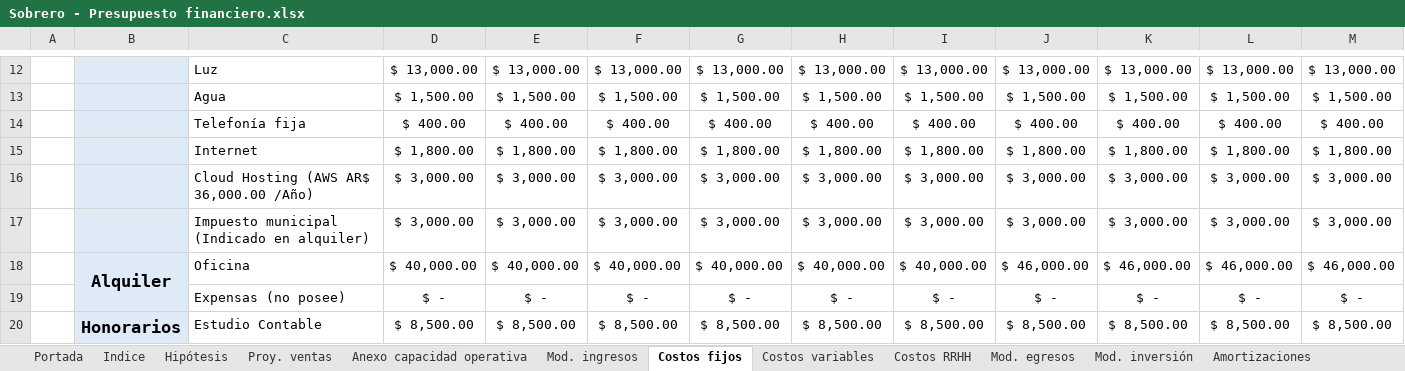
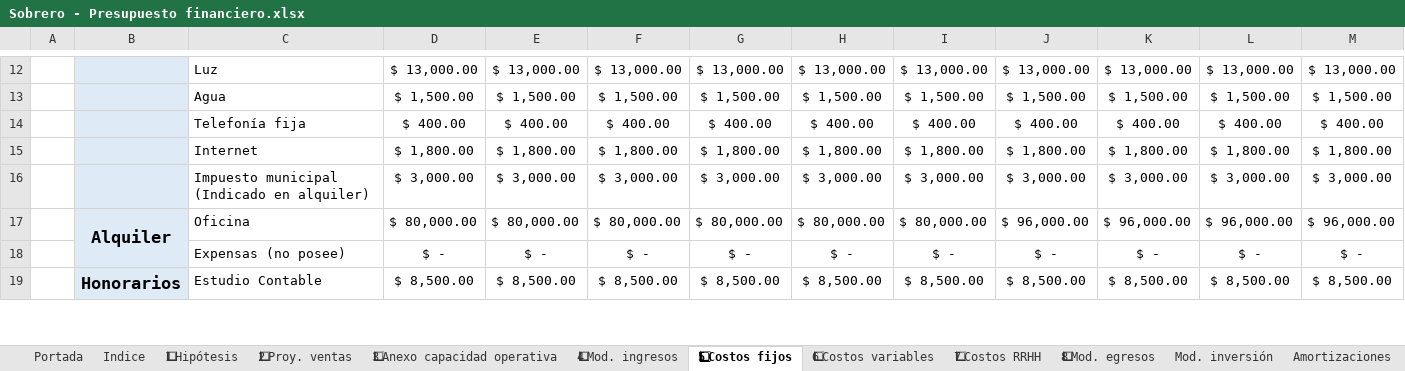
Before and after one commit to MartinSob/tfi-my-news, an Excel workbook: Sobrero - Presupuesto financiero.xlsx, sheet 5⃣ Costos fijos, drawn as a sheet; only a part is shown, gaps mark what is left out; values as stored, in another font and other column widths than the file's, no borders; charts and pictures not drawn; removed rows and columns are numbered as before the commit, all else as after; rows hold the shown columns only; the diff covers the shown part only; the diff names each change by its address in the sheet, - before the commit and + after, or states it on an @@ line.

```diff
--- a/Sobrero - Presupuesto financiero.xlsx (sheet 5⃣ Costos fijos)
+++ b/Sobrero - Presupuesto financiero.xlsx (sheet 5⃣ Costos fijos)
-sheet tab: Hipótesis
+sheet tab: 1⃣ Hipótesis
-sheet tab: Proy. ventas
+sheet tab: 2⃣ Proy. ventas
-sheet tab: Anexo capacidad operativa
+sheet tab: 3⃣ Anexo capacidad operativa
-sheet tab: Mod. ingresos
+sheet tab: 4⃣ Mod. ingresos
-sheet tab: Costos fijos
+sheet tab: 5⃣ Costos fijos
-sheet tab: Costos variables
+sheet tab: 6⃣ Costos variables
-sheet tab: Costos RRHH
+sheet tab: 7⃣ Costos RRHH
-sheet tab: Mod. egresos
+sheet tab: 8⃣ Mod. egresos
-row 16:  |  | Cloud Hosting (AWS AR$ 36,000.00 /Año) | $ 3,000.00 | $ 3,000.00 | $ 3,000.00 | $ 3,000.00 | $ 3,000.00 | $ 3,000.00 | $ 3,000.00 | $ 3,000.00 | $ 3,000.00 | $ 3,000.00
-row 18:  | Alquiler | Oficina | $ 40,000.00 | $ 40,000.00 | $ 40,000.00 | $ 40,000.00 | $ 40,000.00 | $ 40,000.00 | $ 46,000.00 | $ 46,000.00 | $ 46,000.00 | $ 46,000.00
+row 17:  | Alquiler | Oficina | $ 80,000.00 | $ 80,000.00 | $ 80,000.00 | $ 80,000.00 | $ 80,000.00 | $ 80,000.00 | $ 96,000.00 | $ 96,000.00 | $ 96,000.00 | $ 96,000.00
+B19:B20 merged
```
Also changed, not shown: 8 added rows, 7 removed rows, 3 edited cells and merged cells elsewhere in this sheet, sheet 6⃣ Costos variables, sheet 7⃣ Costos RRHH, sheet 2⃣ Proy. ventas, sheet 3⃣ Anexo capacidad operativa, sheet Escenario 2, sheet Escenario 3, 7 more sheets, other sheet tabs, formulas that keep their value, charts or pictures, 2 other files.
